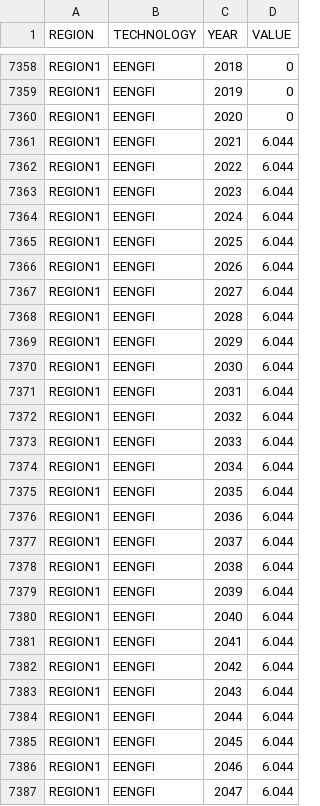
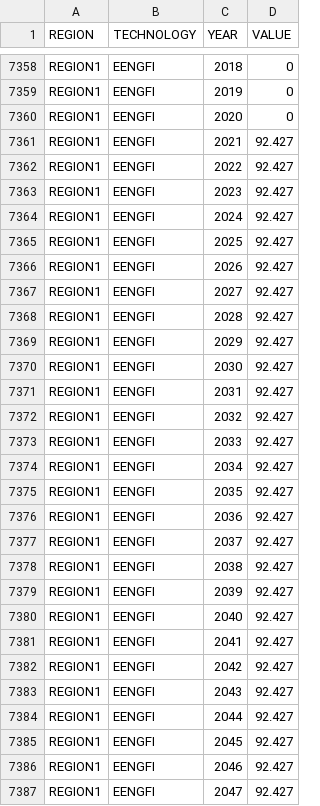
Before and after one commit to KTH-dESA/OSeMBE, a CSV file: input_data/data/TotalTechnologyAnnualActivityUpperLimit.csv, drawn as a sheet; only a part is shown, gaps mark what is left out; the diff covers the shown part only.

```diff
--- a/input_data/data/TotalTechnologyAnnualActivityUpperLimit.csv
+++ b/input_data/data/TotalTechnologyAnnualActivityUpperLimit.csv
@@ -7360,28 +7360,28 @@ REGION1,EENGFI,2019,0
 REGION1,EENGFI,2020,0
-REGION1,EENGFI,2021,6.044
-REGION1,EENGFI,2022,6.044
-REGION1,EENGFI,2023,6.044
-REGION1,EENGFI,2024,6.044
-REGION1,EENGFI,2025,6.044
-REGION1,EENGFI,2026,6.044
-REGION1,EENGFI,2027,6.044
-REGION1,EENGFI,2028,6.044
-REGION1,EENGFI,2029,6.044
-REGION1,EENGFI,2030,6.044
-REGION1,EENGFI,2031,6.044
-REGION1,EENGFI,2032,6.044
-REGION1,EENGFI,2033,6.044
-REGION1,EENGFI,2034,6.044
-REGION1,EENGFI,2035,6.044
-REGION1,EENGFI,2036,6.044
-REGION1,EENGFI,2037,6.044
-REGION1,EENGFI,2038,6.044
-REGION1,EENGFI,2039,6.044
-REGION1,EENGFI,2040,6.044
-REGION1,EENGFI,2041,6.044
-REGION1,EENGFI,2042,6.044
-REGION1,EENGFI,2043,6.044
-REGION1,EENGFI,2044,6.044
-REGION1,EENGFI,2045,6.044
-REGION1,EENGFI,2046,6.044
-REGION1,EENGFI,2047,6.044
+REGION1,EENGFI,2021,92.427
+REGION1,EENGFI,2022,92.427
+REGION1,EENGFI,2023,92.427
+REGION1,EENGFI,2024,92.427
+REGION1,EENGFI,2025,92.427
+REGION1,EENGFI,2026,92.427
+REGION1,EENGFI,2027,92.427
+REGION1,EENGFI,2028,92.427
+REGION1,EENGFI,2029,92.427
+REGION1,EENGFI,2030,92.427
+REGION1,EENGFI,2031,92.427
+REGION1,EENGFI,2032,92.427
+REGION1,EENGFI,2033,92.427
+REGION1,EENGFI,2034,92.427
+REGION1,EENGFI,2035,92.427
+REGION1,EENGFI,2036,92.427
+REGION1,EENGFI,2037,92.427
+REGION1,EENGFI,2038,92.427
+REGION1,EENGFI,2039,92.427
+REGION1,EENGFI,2040,92.427
+REGION1,EENGFI,2041,92.427
+REGION1,EENGFI,2042,92.427
+REGION1,EENGFI,2043,92.427
+REGION1,EENGFI,2044,92.427
+REGION1,EENGFI,2045,92.427
+REGION1,EENGFI,2046,92.427
+REGION1,EENGFI,2047,92.427
```
Also changed, not shown: 89 edited cells elsewhere in this file, 3 other files.
